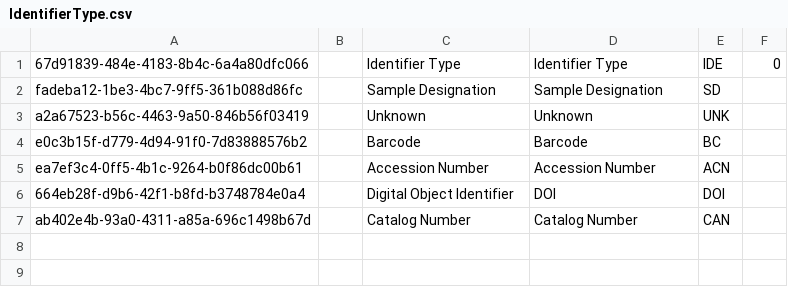
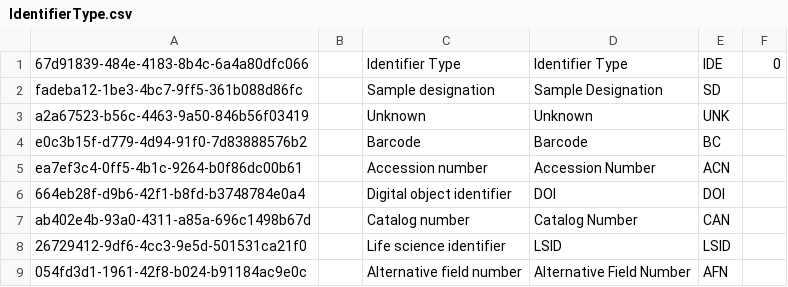
Before and after one commit to cybertaxonomy/cdmlib, a CSV file: cdmlib-model/src/main/resources/terms/IdentifierType.csv, drawn as a sheet.

Commit message:
add LSID and Alternative field number to Identifier Type vocabulary  #4708,  #4674

```diff
--- a/cdmlib-model/src/main/resources/terms/IdentifierType.csv
+++ b/cdmlib-model/src/main/resources/terms/IdentifierType.csv
@@ -1,7 +1,9 @@
 "67d91839-484e-4183-8b4c-6a4a80dfc066",,"Identifier Type","Identifier Type","IDE","0"
-"fadeba12-1be3-4bc7-9ff5-361b088d86fc",,"Sample Designation","Sample Designation","SD"
+"fadeba12-1be3-4bc7-9ff5-361b088d86fc",,"Sample designation","Sample Designation","SD"
 "a2a67523-b56c-4463-9a50-846b56f03419",,"Unknown","Unknown","UNK"
 "e0c3b15f-d779-4d94-91f0-7d83888576b2",,"Barcode","Barcode","BC"
-"ea7ef3c4-0ff5-4b1c-9264-b0f86dc00b61",,"Accession Number","Accession Number","ACN"
-"664eb28f-d9b6-42f1-b8fd-b3748784e0a4",,"Digital Object Identifier","DOI","DOI"
-"ab402e4b-93a0-4311-a85a-696c1498b67d",,"Catalog Number","Catalog Number","CAN"
+"ea7ef3c4-0ff5-4b1c-9264-b0f86dc00b61",,"Accession number","Accession Number","ACN"
+"664eb28f-d9b6-42f1-b8fd-b3748784e0a4",,"Digital object identifier","DOI","DOI"
+"ab402e4b-93a0-4311-a85a-696c1498b67d",,"Catalog number","Catalog Number","CAN"
+"26729412-9df6-4cc3-9e5d-501531ca21f0",,"Life science identifier","LSID","LSID"
+"054fd3d1-1961-42f8-b024-b91184ac9e0c",,"Alternative field number","Alternative Field Number","AFN"
```
Also changed, not shown: 1 other file.
